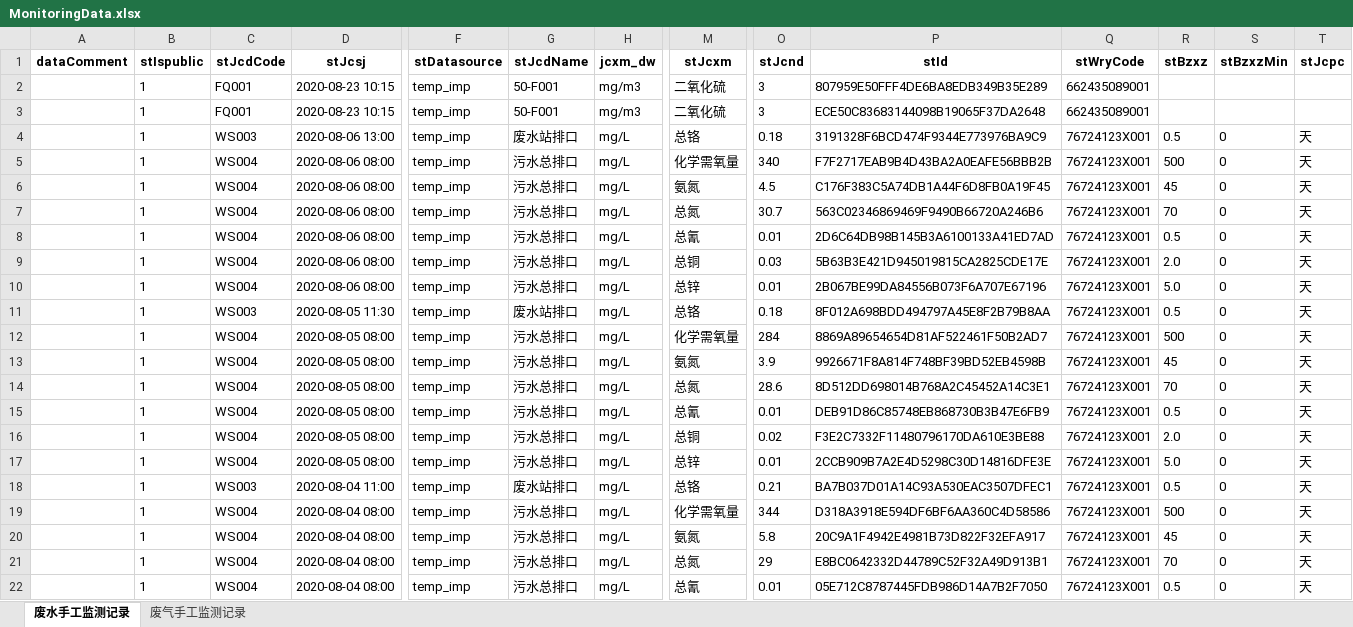
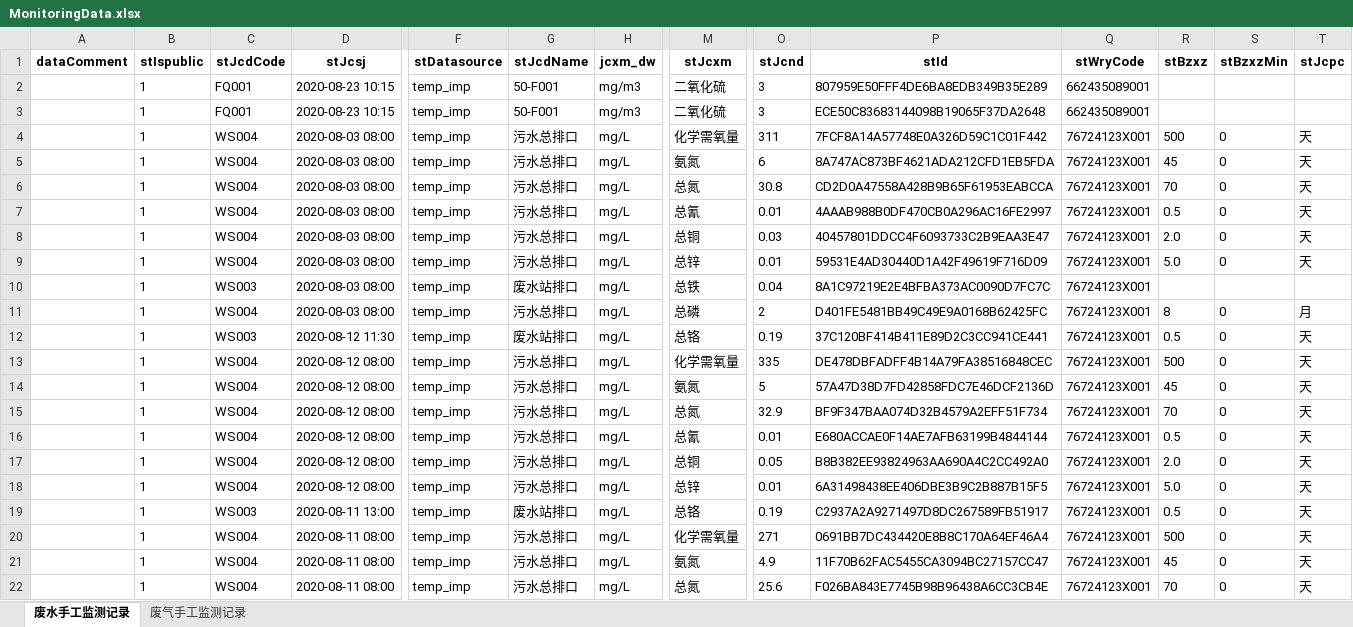
Before and after one commit to shirakawa568/EnvironmentalInformation, an Excel workbook: MonitoringData.xlsx, sheet 废水手工监测记录, drawn as a sheet; only a part is shown, gaps mark what is left out; the shorter side is filled out with more unchanged rows; values as stored, in another font and other column widths than the file's, no borders; rows hold the shown columns only; the diff covers the shown part only; the diff names each change by its address in the sheet, - before the commit and + after, or states it on an @@ line.

```diff
--- a/MonitoringData.xlsx (sheet 废水手工监测记录)
+++ b/MonitoringData.xlsx (sheet 废水手工监测记录)
@@ row 26 moved to row 4: 1 @@
@@ row 27 moved to row 5: 1 @@
@@ row 28 moved to row 6: 1 @@
@@ row 29 moved to row 7: 1 @@
@@ row 30 moved to row 8: 1 @@
@@ row 31 moved to row 9: 1 @@
@@ row 32 moved to row 10: 1 @@
@@ row 33 moved to row 11: 1 @@
+row 12:  | 1 | WS003 | 2020-08-12 11:30 | temp_imp | 废水站排口 | mg/L | 总铬 | 0.19 | 37C120BF414B411E89D2C3CC941CE441 | 76724123X001 | 0.5 | 0 | 天
+row 13:  | 1 | WS004 | 2020-08-12 08:00 | temp_imp | 污水总排口 | mg/L | 化学需氧量 | 335 | DE478DBFADFF4B14A79FA38516848CEC | 76724123X001 | 500 | 0 | 天
+row 14:  | 1 | WS004 | 2020-08-12 08:00 | temp_imp | 污水总排口 | mg/L | 氨氮 | 5 | 57A47D38D7FD42858FDC7E46DCF2136D | 76724123X001 | 45 | 0 | 天
+row 15:  | 1 | WS004 | 2020-08-12 08:00 | temp_imp | 污水总排口 | mg/L | 总氮 | 32.9 | BF9F347BAA074D32B4579A2EFF51F734 | 76724123X001 | 70 | 0 | 天
+row 16:  | 1 | WS004 | 2020-08-12 08:00 | temp_imp | 污水总排口 | mg/L | 总氰 | 0.01 | E680ACCAE0F14AE7AFB63199B4844144 | 76724123X001 | 0.5 | 0 | 天
+row 17:  | 1 | WS004 | 2020-08-12 08:00 | temp_imp | 污水总排口 | mg/L | 总铜 | 0.05 | B8B382EE93824963AA690A4C2CC492A0 | 76724123X001 | 2.0 | 0 | 天
+row 18:  | 1 | WS004 | 2020-08-12 08:00 | temp_imp | 污水总排口 | mg/L | 总锌 | 0.01 | 6A31498438EE406DBE3B9C2B887B15F5 | 76724123X001 | 5.0 | 0 | 天
+row 19:  | 1 | WS003 | 2020-08-11 13:00 | temp_imp | 废水站排口 | mg/L | 总铬 | 0.19 | C2937A2A9271497D8DC267589FB51917 | 76724123X001 | 0.5 | 0 | 天
+row 20:  | 1 | WS004 | 2020-08-11 08:00 | temp_imp | 污水总排口 | mg/L | 化学需氧量 | 271 | 0691BB7DC434420E8B8C170A64EF46A4 | 76724123X001 | 500 | 0 | 天
+row 21:  | 1 | WS004 | 2020-08-11 08:00 | temp_imp | 污水总排口 | mg/L | 氨氮 | 4.9 | 11F70B62FAC5455CA3094BC27157CC47 | 76724123X001 | 45 | 0 | 天
+row 22:  | 1 | WS004 | 2020-08-11 08:00 | temp_imp | 污水总排口 | mg/L | 总氮 | 25.6 | F026BA843E7745B98B96438A6CC3CB4E | 76724123X001 | 70 | 0 | 天
```
Also changed, not shown: 75 added rows and 14 moved rows elsewhere in this sheet, sheet 废气手工监测记录, CleanerProduction.xlsx, EmergencyPlan.xlsx, 10 other files.
